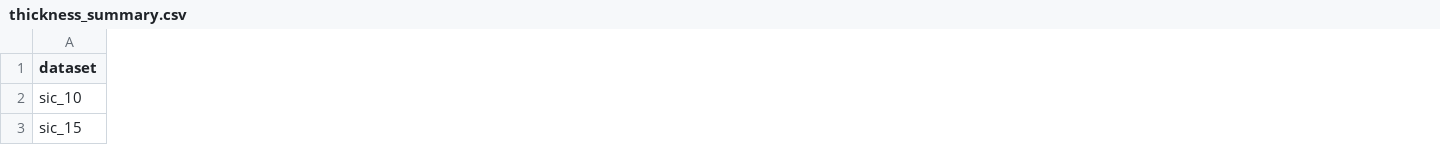
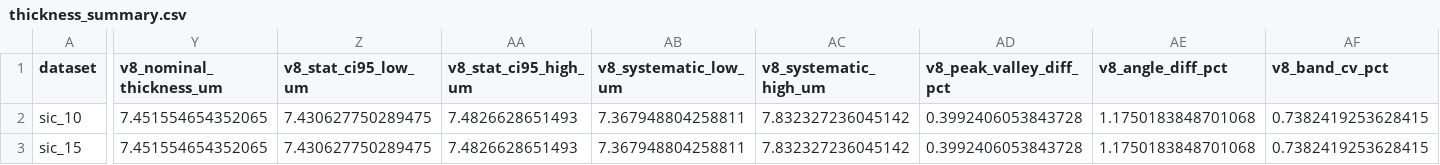
Before and after one commit to maxzhang309621/25B, a CSV file: output/thickness_summary.csv, drawn as a sheet; only a part is shown, gaps mark what is left out; the diff covers the shown part only; the diff names each change by its address in the sheet, - before the commit and + after, or states it on an @@ line.

Commit message:
feat: Add v7 and v8 modules for refractive index comparison and dispersion extrema analysis
- Implemented `comparison_report.py` to merge primary conclusions, systematic errors, and audit tracks for refractive index results.
- Created `dispersion_extrema.py` for mapping extrema to dispersion phase coordinates and robust thickness inversion across multiple scenarios.
- Developed `extrema_observation.py` to unify peak and valley detection results into auditable observations for v8.
- Introduced `identifiability_audit.py` to aggregate evidence of identifiability from joint calibration and carrier inference results.
- Added `intrinsic_scenario.py` for analyzing thickness sensitivity in intrinsic dispersion scenarios without inferring carrier concentration.
- Implemented `shared_thickness.py` for robust inversion of shared thickness across multiple angles and scenarios, including stability diagnostics.

```diff
--- a/output/thickness_summary.csv
+++ b/output/thickness_summary.csv
+column Y (v8_nominal_thickness_um), rows 2-3: 7.451554654352065 | 7.451554654352065
+column Z (v8_stat_ci95_low_um), rows 2-3: 7.430627750289475 | 7.430627750289475
+column AA (v8_stat_ci95_high_um), rows 2-3: 7.4826628651493 | 7.4826628651493
+column AB (v8_systematic_low_um), rows 2-3: 7.367948804258811 | 7.367948804258811
+column AC (v8_systematic_high_um), rows 2-3: 7.832327236045142 | 7.832327236045142
+column AD (v8_peak_valley_diff_pct), rows 2-3: 0.3992406053843728 | 0.3992406053843728
+column AE (v8_angle_diff_pct), rows 2-3: 1.1750183848701068 | 1.1750183848701068
+column AF (v8_band_cv_pct), rows 2-3: 0.7382419253628415 | 0.7382419253628415
```
Also changed, not shown: 14 added columns and 69 edited cells elsewhere in this file, 25 other files.
